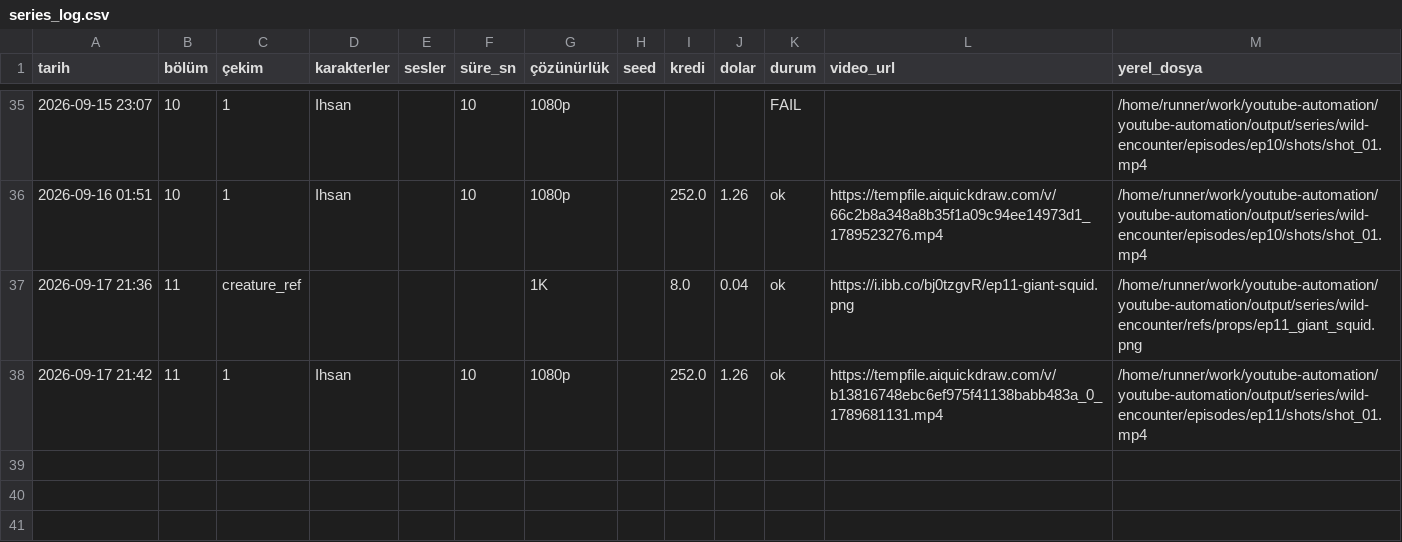
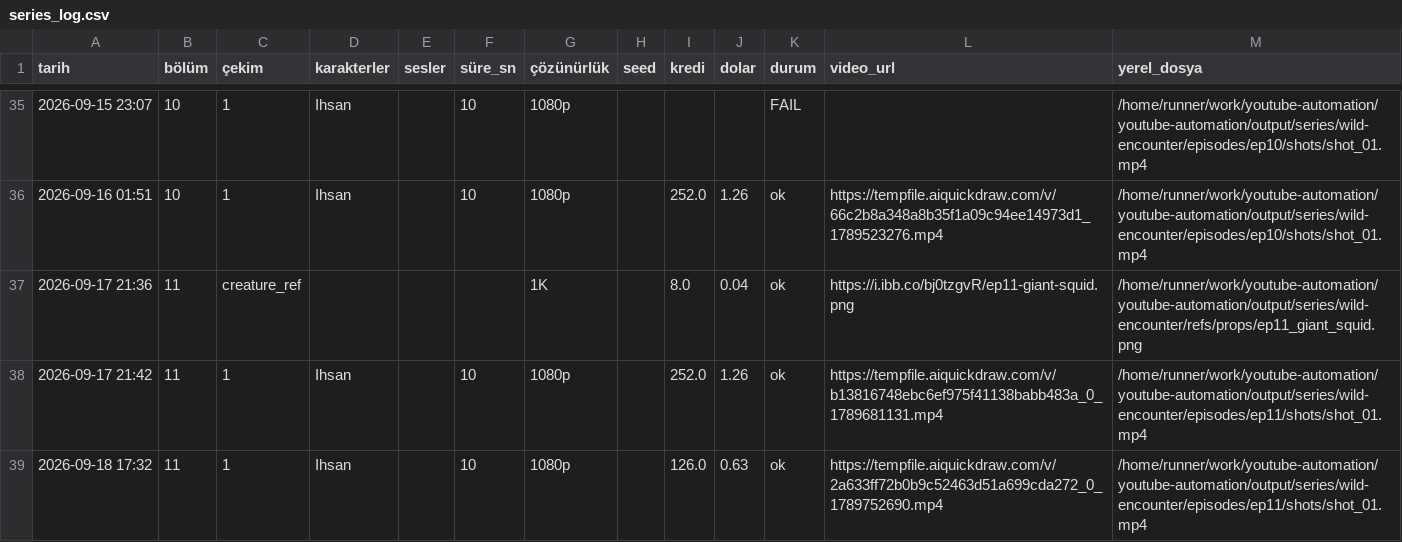
Before and after one commit to Wolkchen00/youtube-automation, a CSV file: sentinal_ihsan/wild-encounter/series_log.csv, drawn as a sheet; only a part is shown, gaps mark what is left out.

```diff
--- a/sentinal_ihsan/wild-encounter/series_log.csv
+++ b/sentinal_ihsan/wild-encounter/series_log.csv
@@ -38 +38,2 @@
 2026-09-17 21:42,11,1,Ihsan,,10,1080p,,252.0,1.26,ok,https://tempfile.aiquickdraw.com/v/b13816748ebc6ef975f41138babb483a_0_1789681131.mp4,/home/runner/work/youtube-automation/youtube-automation/output/series/wild-encounter/episodes/ep11/shots/shot_01.mp4
+2026-09-18 17:32,11,1,Ihsan,,10,1080p,,126.0,0.63,ok,https://tempfile.aiquickdraw.com/v/2a633ff72b0b9c52463d51a699cda272_0_1789752690.mp4,/home/runner/work/youtube-automation/youtube-automation/output/series/wild-encounter/episodes/ep11/shots/shot_01.mp4
```
Also changed, not shown: 5 other files.
